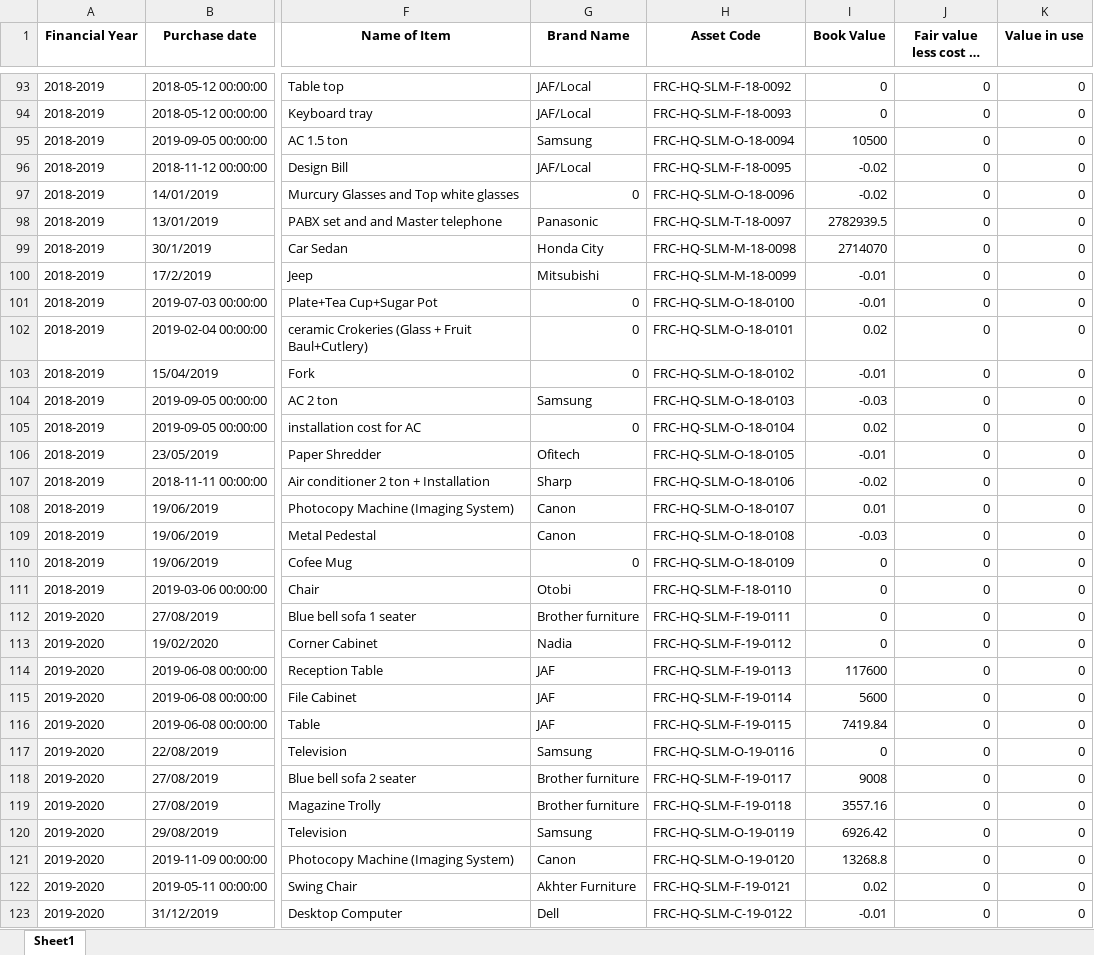
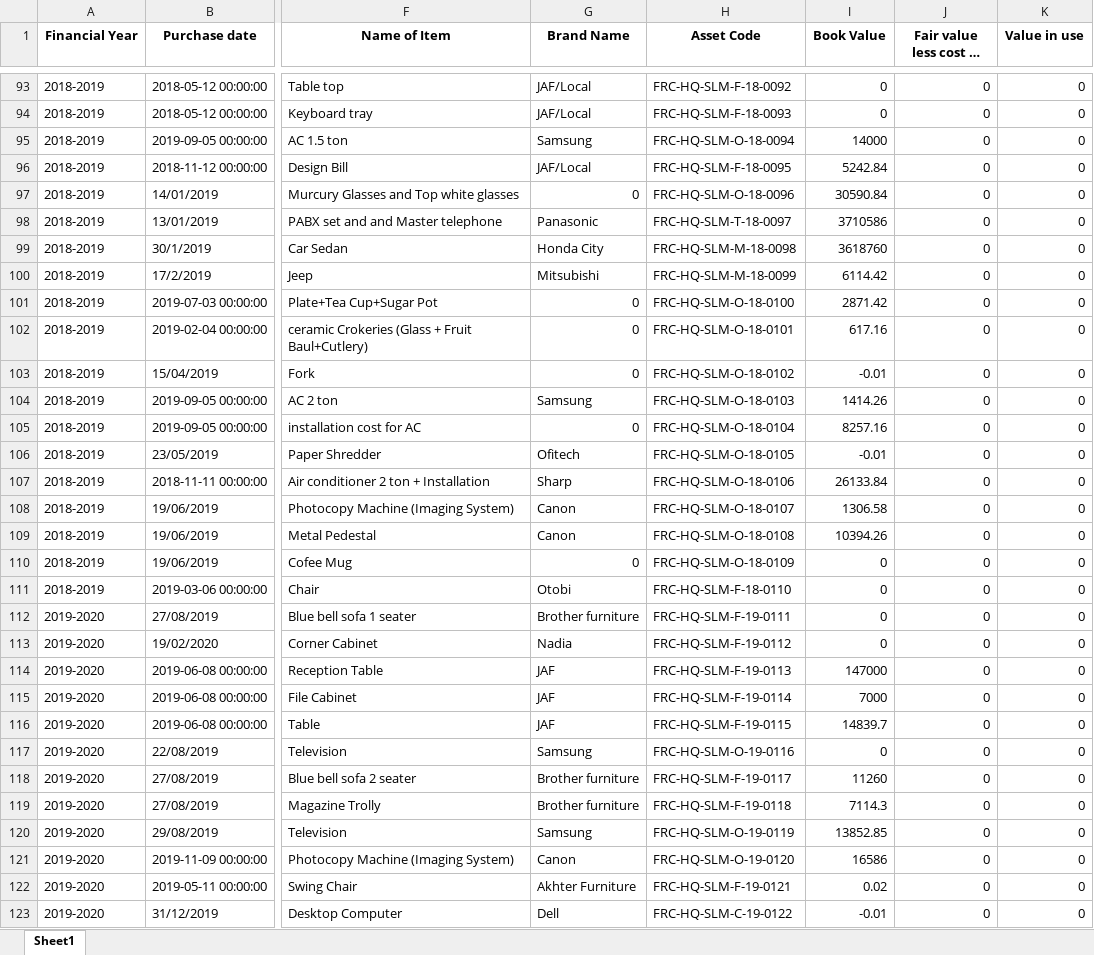
Before and after one commit to ANIKFRCBD/AFAR-3.0, an Excel workbook: afar_project/csv_path/excel_files/Impairment_data.xlsx, sheet Sheet1, drawn as a sheet; only a part is shown, gaps mark what is left out; long unchanged cells end in …; values as stored, in another font and other column widths than the file's, no borders; the diff covers the shown part only; the diff names each change by its address in the sheet, - before the commit and + after, or states it on an @@ line.

```diff
--- a/afar_project/csv_path/excel_files/Impairment_data.xlsx (sheet Sheet1)
+++ b/afar_project/csv_path/excel_files/Impairment_data.xlsx (sheet Sheet1)
-I95 (Book Value): 10500
+I95 (Book Value): 14000
-I96 (Book Value): -0.02
+I96 (Book Value): 5242.84
-I97 (Book Value): -0.02
+I97 (Book Value): 30590.84
-I98 (Book Value): 2782939.5
+I98 (Book Value): 3710586
-I99 (Book Value): 2714070
+I99 (Book Value): 3618760
-I100 (Book Value): -0.01
+I100 (Book Value): 6114.42
-I101 (Book Value): -0.01
+I101 (Book Value): 2871.42
-I102 (Book Value): 0.02
+I102 (Book Value): 617.16
-I104 (Book Value): -0.03
+I104 (Book Value): 1414.26
-I105 (Book Value): 0.02
+I105 (Book Value): 8257.16
-I107 (Book Value): -0.02
+I107 (Book Value): 26133.84
-I108 (Book Value): 0.01
+I108 (Book Value): 1306.58
-I109 (Book Value): -0.03
+I109 (Book Value): 10394.26
-I114 (Book Value): 117600
+I114 (Book Value): 147000
-I115 (Book Value): 5600
+I115 (Book Value): 7000
-I116 (Book Value): 7419.84
+I116 (Book Value): 14839.7
-I118 (Book Value): 9008
+I118 (Book Value): 11260
-I119 (Book Value): 3557.16
+I119 (Book Value): 7114.3
-I120 (Book Value): 6926.42
+I120 (Book Value): 13852.85
-I121 (Book Value): 13268.8
+I121 (Book Value): 16586
```
Also changed, not shown: 231 edited cells elsewhere in this sheet, afar_project/csv_path/excel_files/asset_register.xlsx, afar_project/csv_path/excel_files/asset_sales_register.xlsx, 8 other files.
